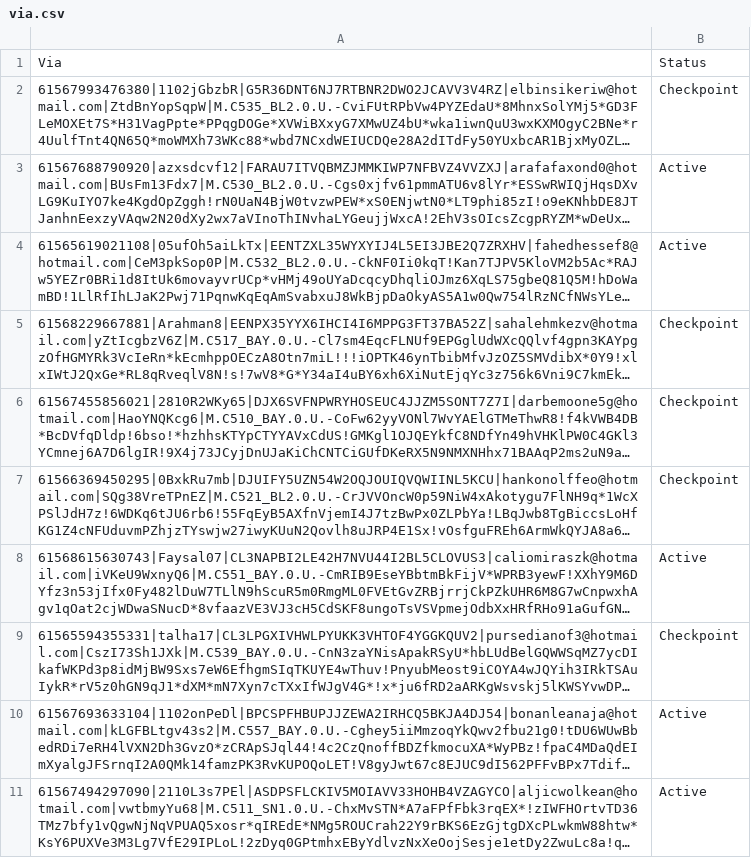
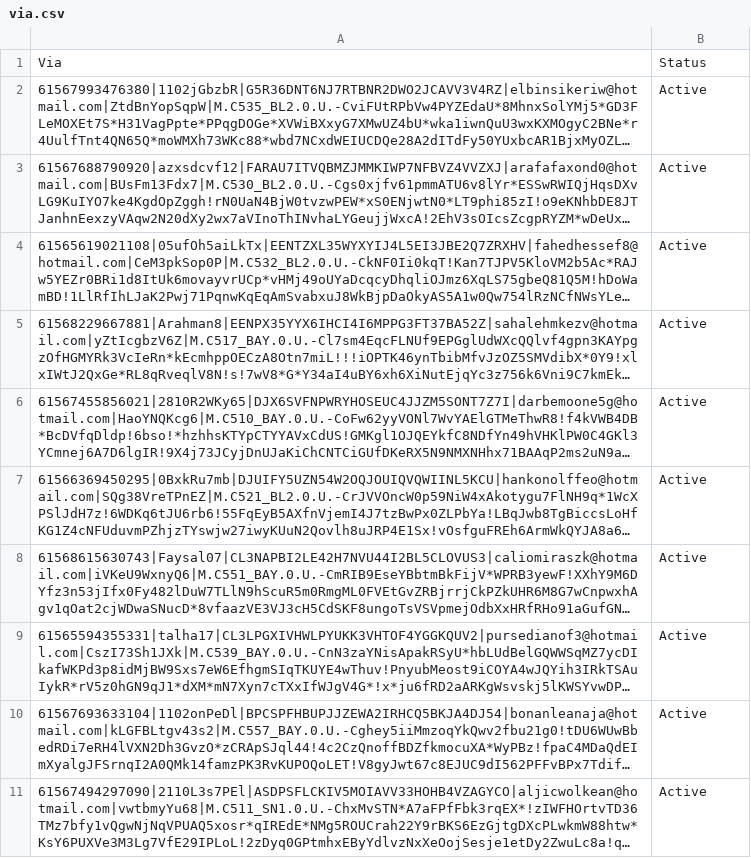
Before and after one commit to PhucHuwu/Auto_send_comments_or_messages_on_FaceBook, a CSV file: file/via.csv, drawn as a sheet; long unchanged cells end in …; the diff names each change by its address in the sheet, - before the commit and + after, or states it on an @@ line.

```diff
--- a/file/via.csv
+++ b/file/via.csv
-B2: Checkpoint
+B2: Active
-B5:B7: Checkpoint
+B5:B7: Active
-B9: Checkpoint
+B9: Active
```
Also changed, not shown: file/link_bai_viet.csv, 6 other files.
